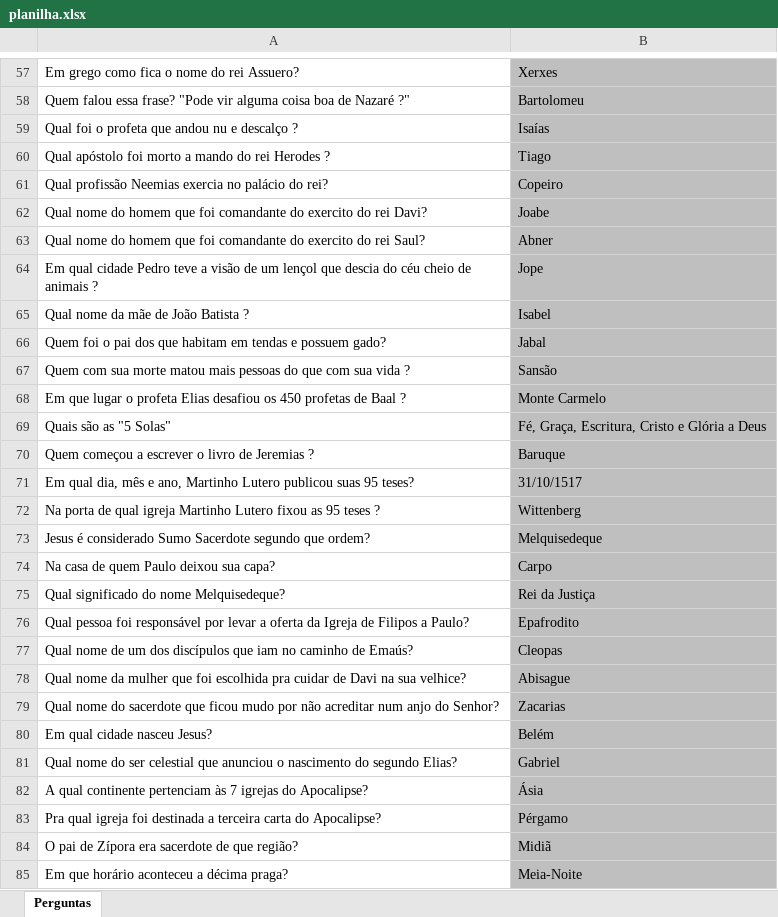
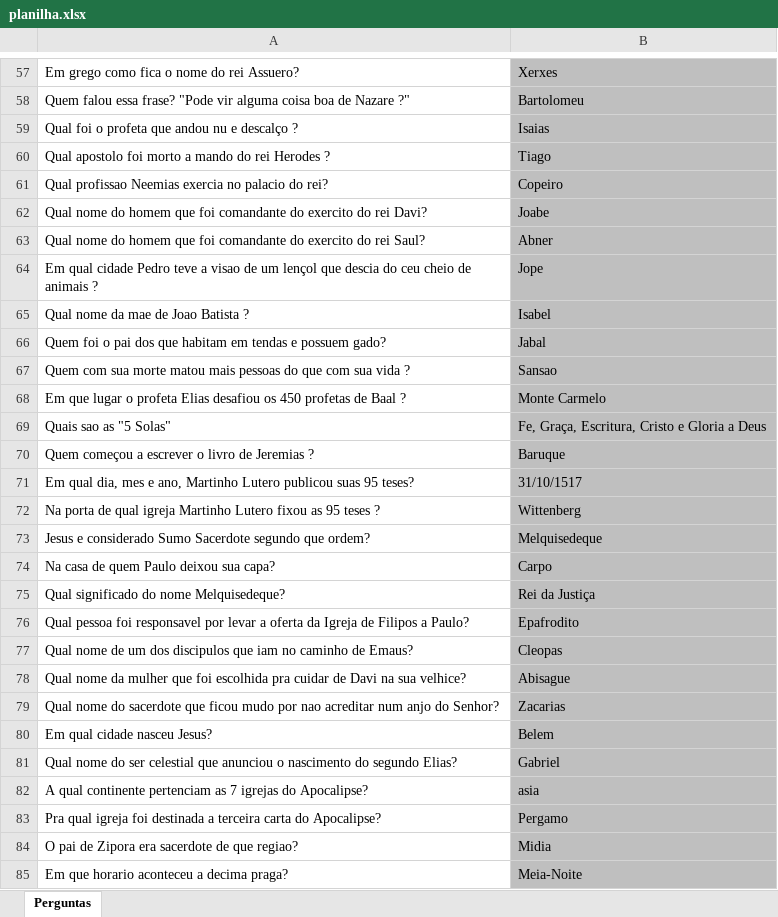
Before and after one commit to JoaoOtavioOCortes/JaguarIQ, an Excel workbook: perguntas/planilha.xlsx, sheet Perguntas, drawn as a sheet; only a part is shown, gaps mark what is left out; values as stored, in another font and other column widths than the file's, no borders; the diff covers the shown part only; the diff names each change by its address in the sheet, - before the commit and + after, or states it on an @@ line.

```diff
--- a/perguntas/planilha.xlsx (sheet Perguntas)
+++ b/perguntas/planilha.xlsx (sheet Perguntas)
-A58: …boa de Nazaré ?"
+A58: …boa de Nazare ?"
-B59: Isaías
+B59: Isaias
-A60: Qual apóstolo foi morto…
+A60: Qual apostolo foi morto…
-A61: Qual profissão Neemias exercia no palácio do rei?
+A61: Qual profissao Neemias exercia no palacio do rei?
-A64: …teve a visão de um lençol que descia do céu cheio de…
+A64: …teve a visao de um lençol que descia do ceu cheio de…
-A65: Qual nome da mãe de João Batista ?
+A65: Qual nome da mae de Joao Batista ?
-B67: Sansão
+B67: Sansao
-A69: Quais são as "5 Solas"
+A69: Quais sao as "5 Solas"
-B69: Fé, Graça, Escritura, Cristo e Glória a Deus
+B69: Fe, Graça, Escritura, Cristo e Gloria a Deus
-A71: …qual dia, mês e ano,…
+A71: …qual dia, mes e ano,…
-A73: Jesus é considerado Sumo…
+A73: Jesus e considerado Sumo…
-A76: …pessoa foi responsável por levar…
+A76: …pessoa foi responsavel por levar…
-A77: …um dos discípulos que iam no caminho de Emaús?
+A77: …um dos discipulos que iam no caminho de Emaus?
-A79: …mudo por não acreditar num…
+A79: …mudo por nao acreditar num…
-B80: Belém
+B80: Belem
-A82: …continente pertenciam às 7 igrejas…
+A82: …continente pertenciam as 7 igrejas…
-B82: Ásia
+B82: asia
-B83: Pérgamo
+B83: Pergamo
-A84: O pai de Zípora era sacerdote de que região?
+A84: O pai de Zipora era sacerdote de que regiao?
-B84: Midiã
+B84: Midia
-A85: Em que horário aconteceu a décima praga?
+A85: Em que horario aconteceu a decima praga?
```
Also changed, not shown: 239 edited cells elsewhere in this sheet, 1 other file.
